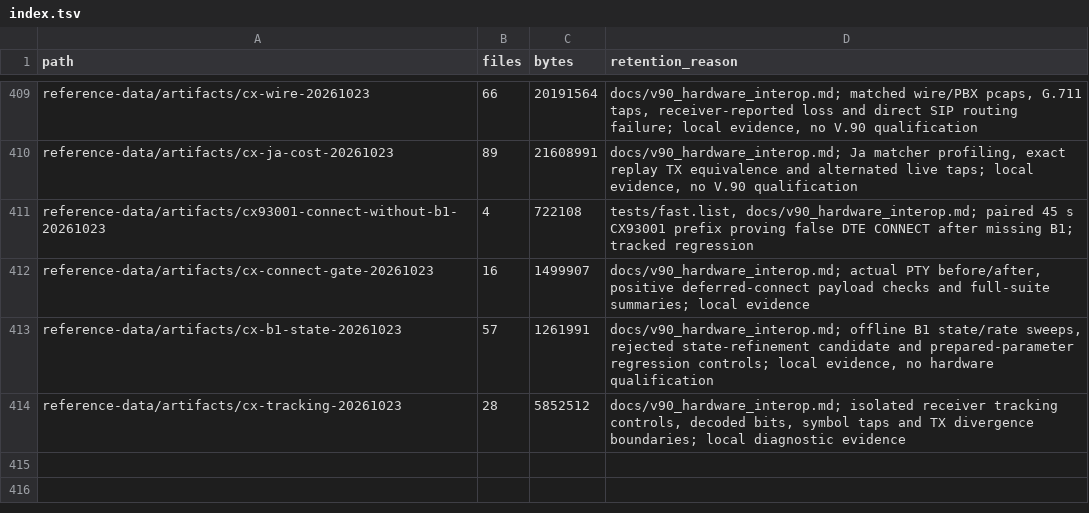
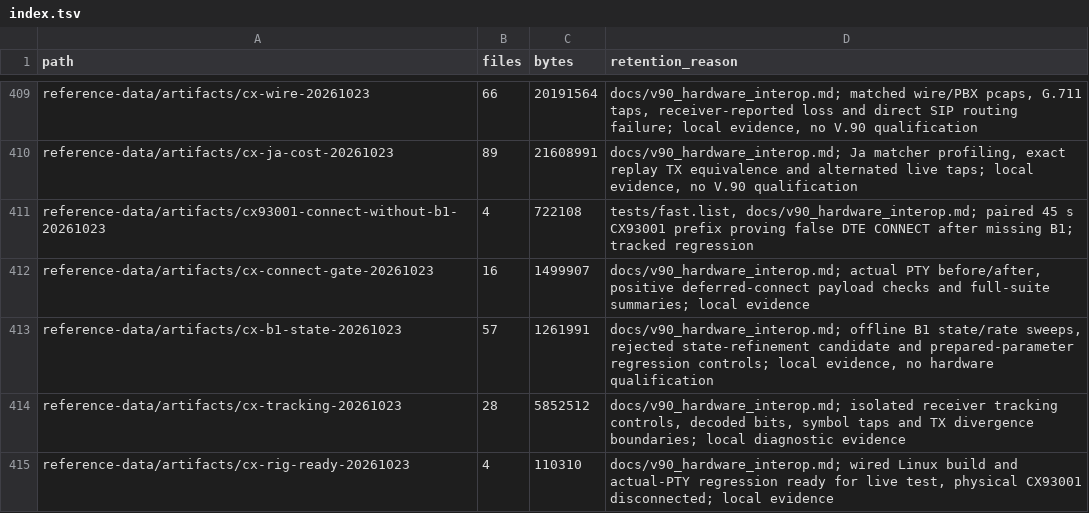
Before and after one commit to cryan209/v90modem, a TSV file: reference-data/index.tsv, drawn as a sheet; only a part is shown, gaps mark what is left out.

```diff
--- a/reference-data/index.tsv
+++ b/reference-data/index.tsv
@@ -414 +414,2 @@ reference-data/artifacts/cx-b1-state-20261023	57	1261991	docs/v90_hardware_inter
 reference-data/artifacts/cx-tracking-20261023	28	5852512	docs/v90_hardware_interop.md; isolated receiver tracking controls, decoded bits, symbol taps and TX divergence boundaries; local diagnostic evidence
+reference-data/artifacts/cx-rig-ready-20261023	4	110310	docs/v90_hardware_interop.md; wired Linux build and actual-PTY regression ready for live test, physical CX93001 disconnected; local evidence
```
Also changed, not shown: 4 other files.
